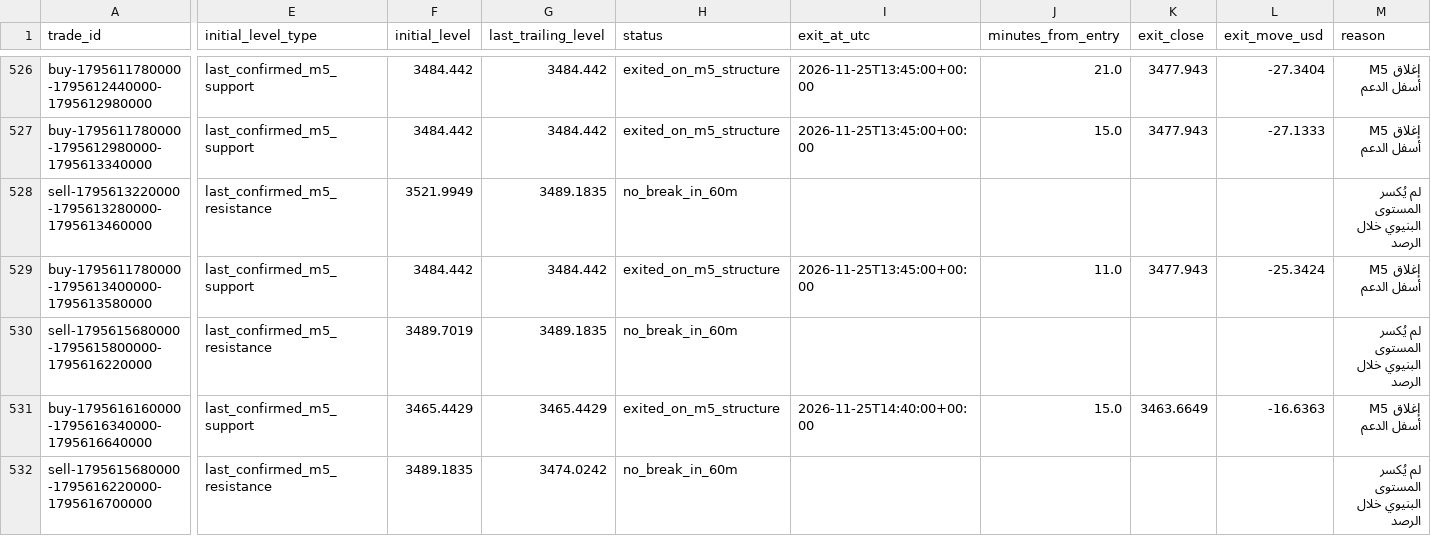
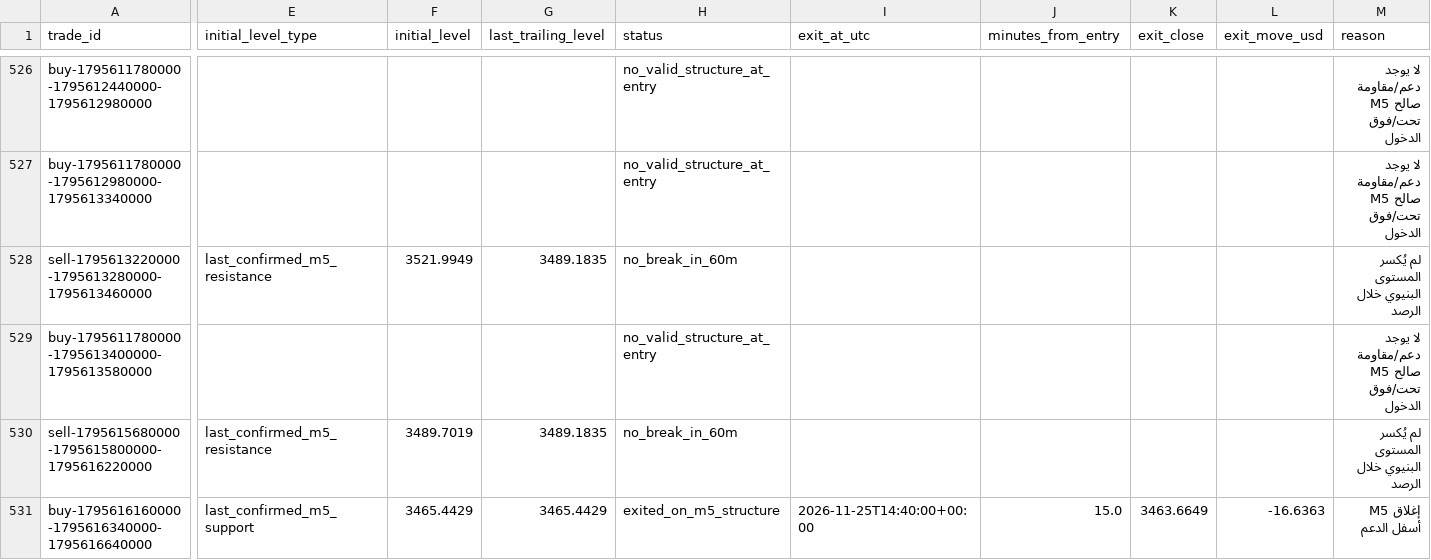
Before and after one commit to salehrbo1-cell/Alert-bot, a CSV file: research/sonic_paper/exit_rule_m5_structure.csv, drawn as a sheet; only a part is shown, gaps mark what is left out; the shorter side is filled out with more unchanged rows; the diff covers the shown part only; the diff names each change by its address in the sheet, - before the commit and + after, or states it on an @@ line.

```diff
--- a/research/sonic_paper/exit_rule_m5_structure.csv
+++ b/research/sonic_paper/exit_rule_m5_structure.csv
-E526:E527 (initial_level_type): last_confirmed_m5_support
+E526:E527 (initial_level_type): (empty)
-F526:F527 (initial_level): 3484.442
+F526:F527 (initial_level): (empty)
-G526:G527 (last_trailing_level): 3484.442
+G526:G527 (last_trailing_level): (empty)
-H526:H527 (status): exited_on_m5_structure
+H526:H527 (status): no_valid_structure_at_entry
-I526:I527 (exit_at_utc): 2026-11-25T13:45:00+00:00
+I526:I527 (exit_at_utc): (empty)
-J526 (minutes_from_entry): 21.0
+J526 (minutes_from_entry): (empty)
-K526:K527 (exit_close): 3477.943
+K526:K527 (exit_close): (empty)
-L526 (exit_move_usd): -27.3404
+L526 (exit_move_usd): (empty)
-M526:M527 (reason): إغلاق M5 أسفل الدعم
+M526:M527 (reason): لا يوجد دعم/مقاومة M5 صالح تحت/فوق الدخول
-J527 (minutes_from_entry): 15.0
+J527 (minutes_from_entry): (empty)
-L527 (exit_move_usd): -27.1333
+L527 (exit_move_usd): (empty)
-E529 (initial_level_type): last_confirmed_m5_support
+E529 (initial_level_type): (empty)
-F529 (initial_level): 3484.442
+F529 (initial_level): (empty)
-G529 (last_trailing_level): 3484.442
+G529 (last_trailing_level): (empty)
-H529 (status): exited_on_m5_structure
+H529 (status): no_valid_structure_at_entry
-I529 (exit_at_utc): 2026-11-25T13:45:00+00:00
+I529 (exit_at_utc): (empty)
-J529 (minutes_from_entry): 11.0
+J529 (minutes_from_entry): (empty)
-K529 (exit_close): 3477.943
+K529 (exit_close): (empty)
-L529 (exit_move_usd): -25.3424
+L529 (exit_move_usd): (empty)
-M529 (reason): إغلاق M5 أسفل الدعم
+M529 (reason): لا يوجد دعم/مقاومة M5 صالح تحت/فوق الدخول
```
Also changed, not shown: 3 added rows and 54 edited cells elsewhere in this file, research/sonic_paper/exit_rule_step_resistance.csv, research/sonic_paper/exit_rule_structure_break.csv, 4 other files.
